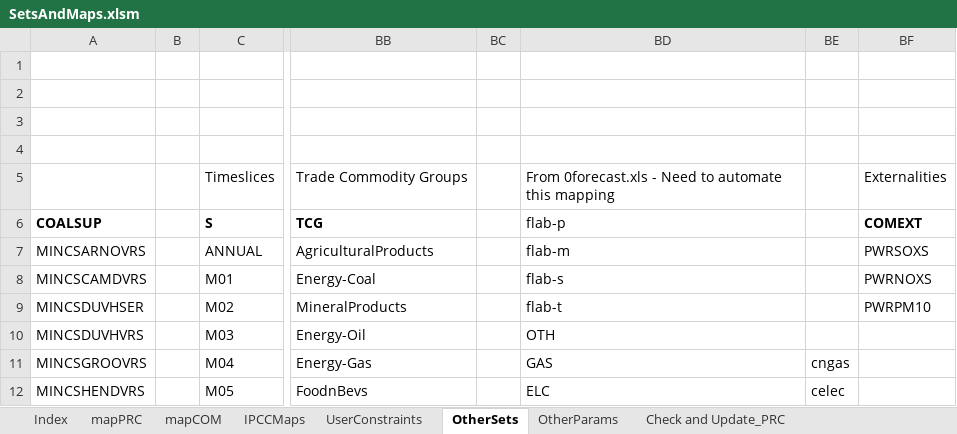
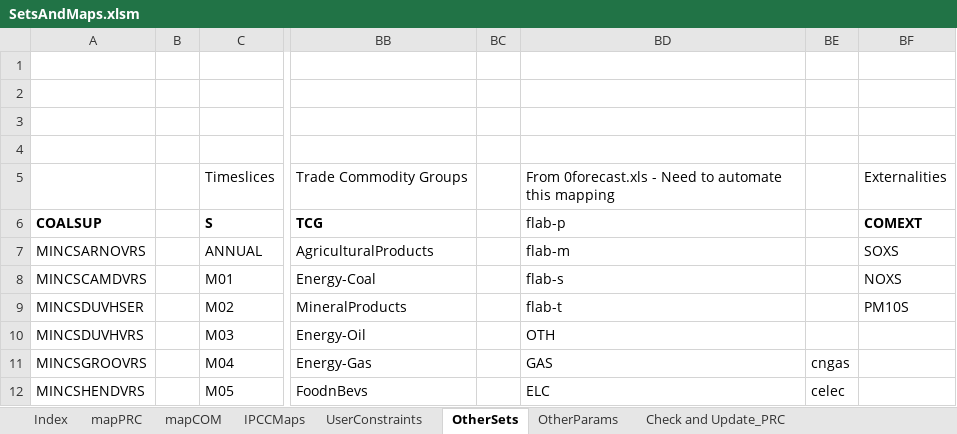
Before and after one commit to brunomerven/SATIMGE_Veda, an Excel workbook: SetsAndMaps/SetsAndMaps.xlsm, sheet OtherSets, drawn as a sheet; only a part is shown, gaps mark what is left out; values as stored, in another font and other column widths than the file's, no borders; the diff names each change by its address in the sheet, - before the commit and + after, or states it on an @@ line.

Commit message:
Externality Reporting Fix

```diff
--- a/SetsAndMaps/SetsAndMaps.xlsm (sheet OtherSets)
+++ b/SetsAndMaps/SetsAndMaps.xlsm (sheet OtherSets)
-BF7: PWRSOXS
+BF7: SOXS
-BF8: PWRNOXS
+BF8: NOXS
-BF9: PWRPM10
+BF9: PM10S
```
